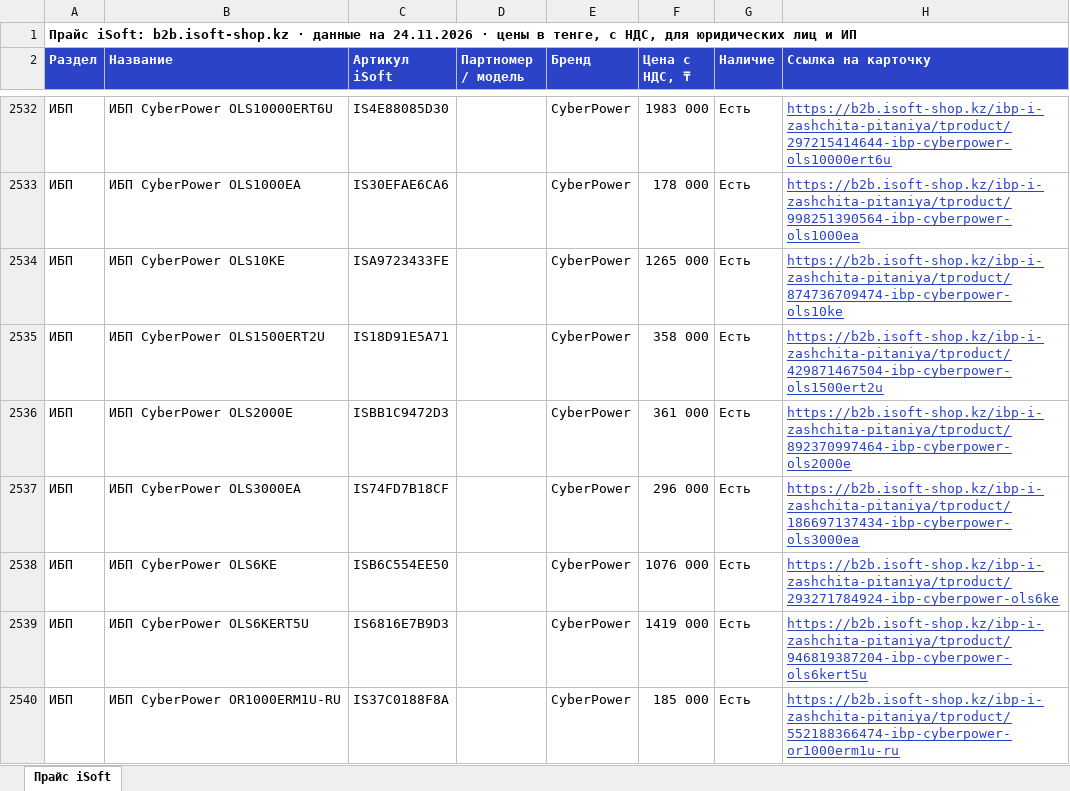
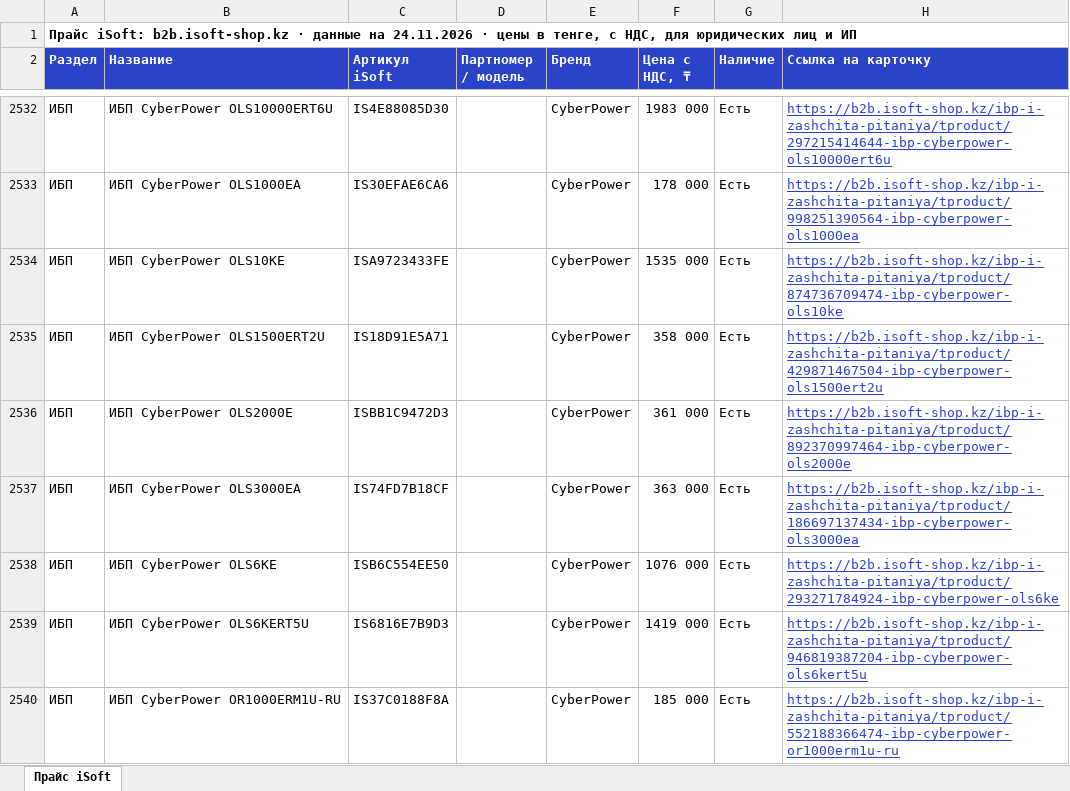
Before and after one commit to askhatjuve-ops/isoft-search, an Excel workbook: price-isoft.xlsx, sheet Прайс iSoft, drawn as a sheet; only a part is shown, gaps mark what is left out; values as stored, in another font and other column widths than the file's, no borders; the diff names each change by its address in the sheet, - before the commit and + after, or states it on an @@ line.

```diff
--- a/price-isoft.xlsx (sheet Прайс iSoft)
+++ b/price-isoft.xlsx (sheet Прайс iSoft)
-F2534 (Цена с НДС, ₸): 1265 000
+F2534 (Цена с НДС, ₸): 1535 000
-F2537 (Цена с НДС, ₸): 296 000
+F2537 (Цена с НДС, ₸): 363 000
```
Also changed, not shown: 2 other files.
